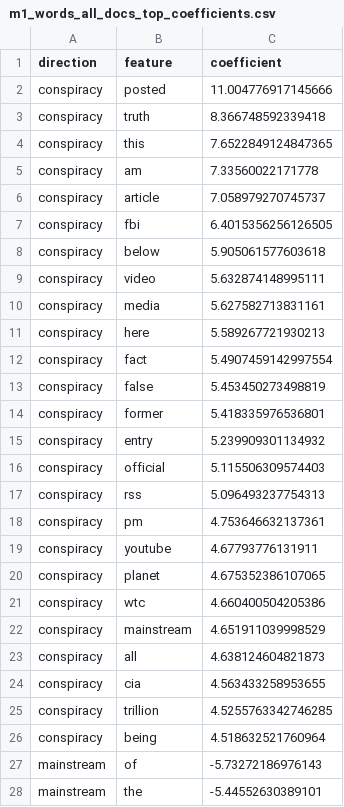
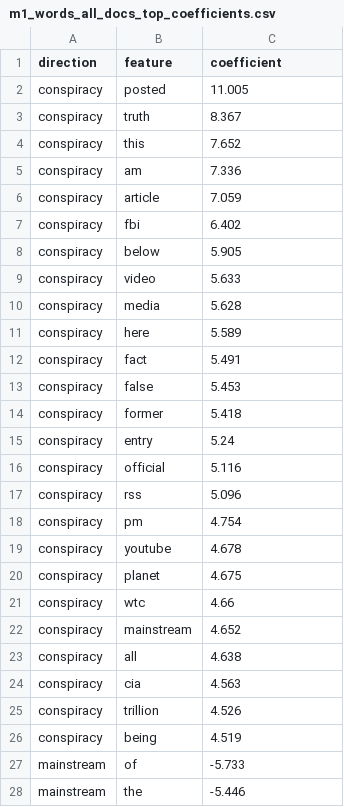
Before and after one commit to kenoja/FML-fake-news, a CSV file: results/tables/m1_words_all_docs_top_coefficients.csv, drawn as a sheet; only a part is shown; the diff covers the shown part only.

```diff
--- a/results/tables/m1_words_all_docs_top_coefficients.csv
+++ b/results/tables/m1_words_all_docs_top_coefficients.csv
@@ -1,28 +1,28 @@
 direction,feature,coefficient
-conspiracy,posted,11.004776917145666
-conspiracy,truth,8.366748592339418
-conspiracy,this,7.6522849124847365
-conspiracy,am,7.33560022171778
-conspiracy,article,7.058979270745737
-conspiracy,fbi,6.4015356256126505
-conspiracy,below,5.905061577603618
-conspiracy,video,5.632874148995111
-conspiracy,media,5.627582713831161
-conspiracy,here,5.589267721930213
-conspiracy,fact,5.4907459142997554
-conspiracy,false,5.453450273498819
-conspiracy,former,5.418335976536801
-conspiracy,entry,5.239909301134932
-conspiracy,official,5.115506309574403
-conspiracy,rss,5.096493237754313
-conspiracy,pm,4.753646632137361
-conspiracy,youtube,4.67793776131911
-conspiracy,planet,4.675352386107065
-conspiracy,wtc,4.660400504205386
-conspiracy,mainstream,4.651911039998529
-conspiracy,all,4.638124604821873
-conspiracy,cia,4.563433258953655
-conspiracy,trillion,4.5255763342746285
-conspiracy,being,4.518632521760964
-mainstream,of,-5.73272186976143
-mainstream,the,-5.44552630389101
+conspiracy,posted,11.005
+conspiracy,truth,8.367
+conspiracy,this,7.652
+conspiracy,am,7.336
+conspiracy,article,7.059
+conspiracy,fbi,6.402
+conspiracy,below,5.905
+conspiracy,video,5.633
+conspiracy,media,5.628
+conspiracy,here,5.589
+conspiracy,fact,5.491
+conspiracy,false,5.453
+conspiracy,former,5.418
+conspiracy,entry,5.24
+conspiracy,official,5.116
+conspiracy,rss,5.096
+conspiracy,pm,4.754
+conspiracy,youtube,4.678
+conspiracy,planet,4.675
+conspiracy,wtc,4.66
+conspiracy,mainstream,4.652
+conspiracy,all,4.638
+conspiracy,cia,4.563
+conspiracy,trillion,4.526
+conspiracy,being,4.519
+mainstream,of,-5.733
+mainstream,the,-5.446
```
Also changed, not shown: 23 edited cells elsewhere in this file, results/tables/m1_words_all_docs_grid.csv, results/tables/m1_words_filtered_grid.csv, 28 other files.
